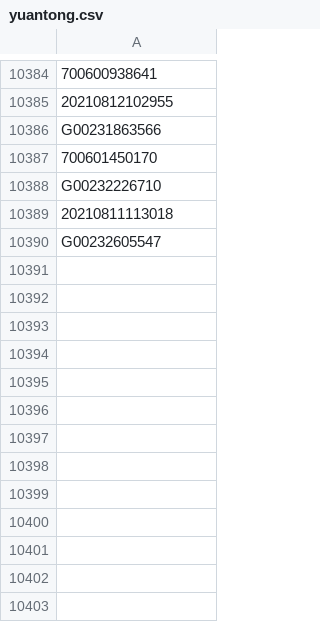
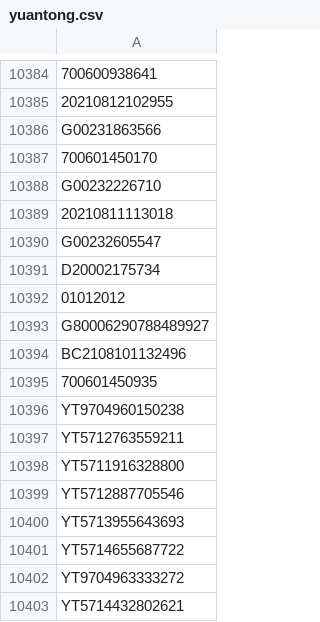
Before and after one commit to gnosis-xian/identify_express_via_waybillno, a CSV file: data_set/yuantong.csv, drawn as a sheet; only a part is shown, gaps mark what is left out; the diff names each change by its address in the sheet, - before the commit and + after, or states it on an @@ line.

Commit message:
update data sets.

```diff
--- a/data_set/yuantong.csv
+++ b/data_set/yuantong.csv
+row 10391: D20002175734
+row 10392: 01012012
+row 10393: G80006290788489927
+row 10394: BC2108101132496
+row 10395: 700601450935
+row 10396: YT9704960150238
+row 10397: YT5712763559211
+row 10398: YT5711916328800
+row 10399: YT5712887705546
+row 10400: YT5713955643693
+row 10401: YT5714655687722
+row 10402: YT9704963333272
+row 10403: YT5714432802621
```
Also changed, not shown: data_set/huitongkuaidi.csv, data_set/shentong.csv, 2 other files.
